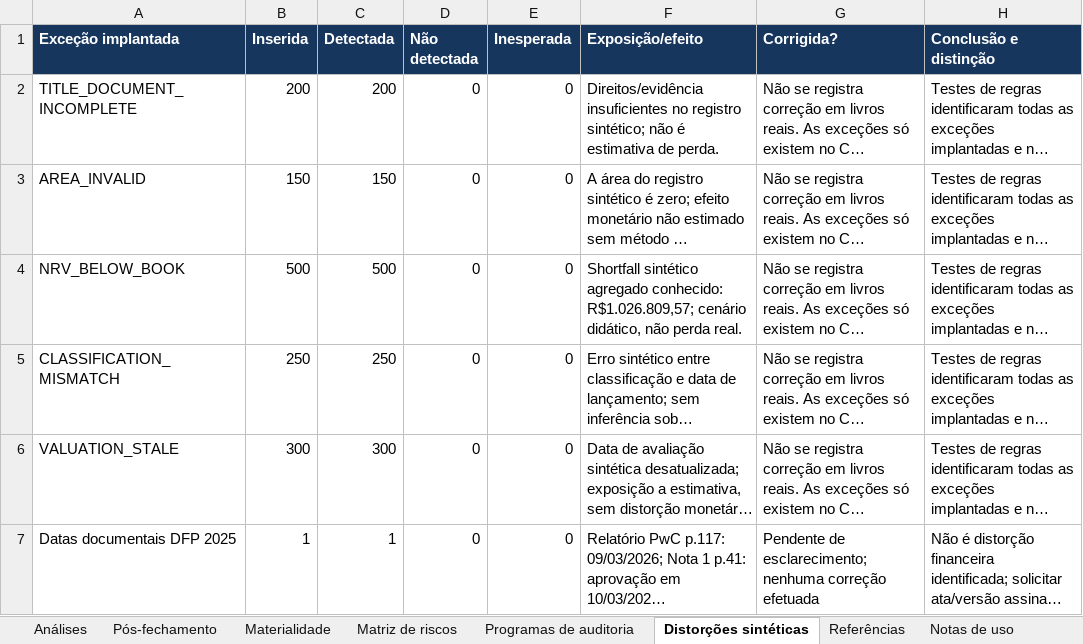
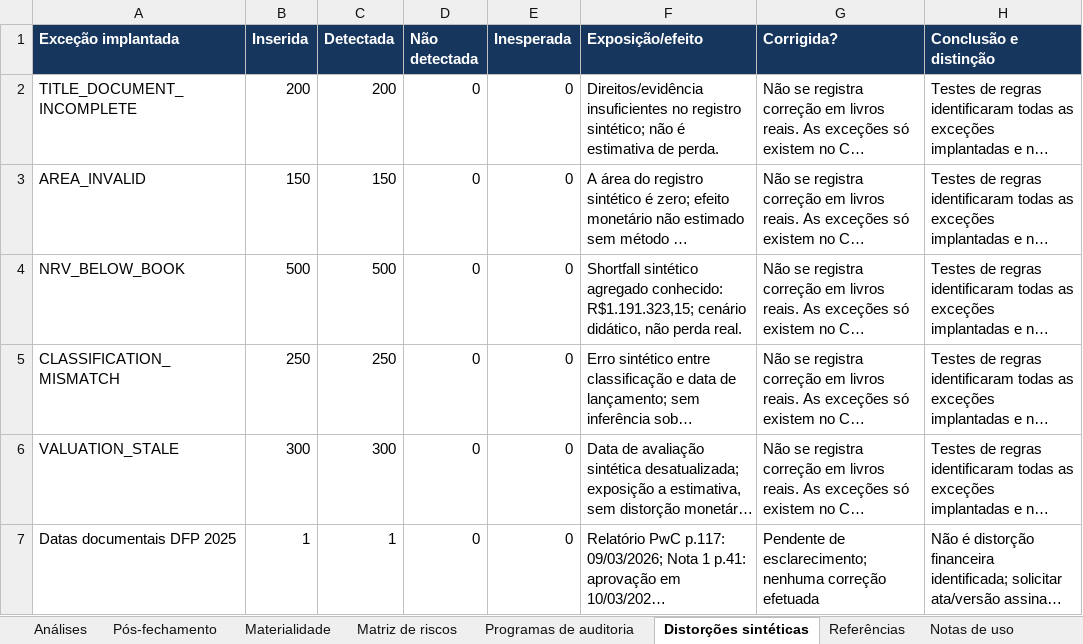
Before and after one commit to thainaascimento/direcional-auditoria-2025, an Excel workbook: analysis/analises_e_programas.xlsx, sheet Distorções sintéticas, drawn as a sheet; long unchanged cells end in …; values as stored, in another font and other column widths than the file's, no borders; the diff names each change by its address in the sheet, - before the commit and + after, or states it on an @@ line.

```diff
--- a/analysis/analises_e_programas.xlsx (sheet Distorções sintéticas)
+++ b/analysis/analises_e_programas.xlsx (sheet Distorções sintéticas)
-F4 (Exposição/efeito): …agregado conhecido: R$1.026.809,57; cenário didático,…
+F4 (Exposição/efeito): …agregado conhecido: R$1.191.323,15; cenário didático,…
```
Also changed, not shown: 2 other files.
